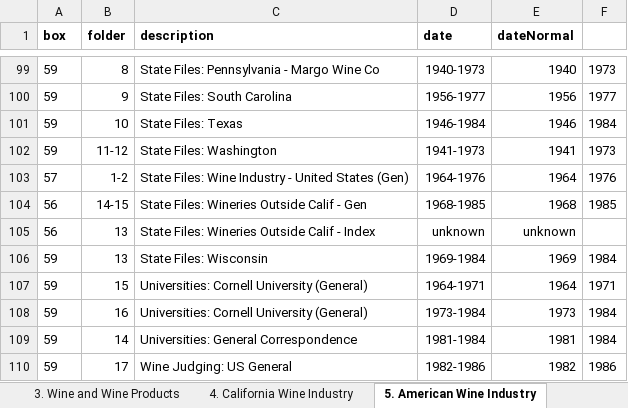
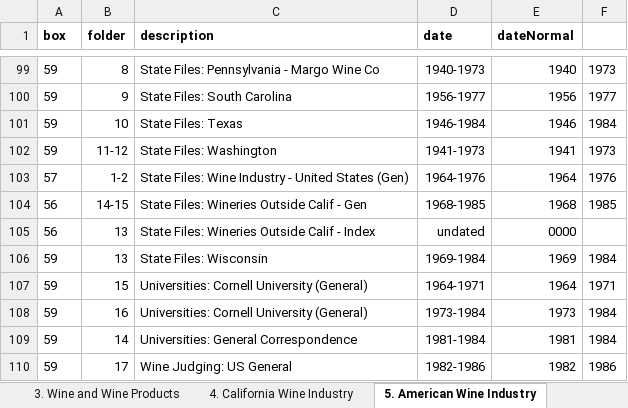
Before and after one commit to lizcphillips/UCD-WineInstitute, an Excel workbook: Wine Institute Records box list WORKING.xlsx, sheet 5. American Wine Industry, drawn as a sheet; only a part is shown, gaps mark what is left out; values as stored, in another font and other column widths than the file's, no borders; the diff names each change by its address in the sheet, - before the commit and + after, or states it on an @@ line.

```diff
--- a/Wine Institute Records box list WORKING.xlsx (sheet 5. American Wine Industry)
+++ b/Wine Institute Records box list WORKING.xlsx (sheet 5. American Wine Industry)
-D105 (date): unknown
+D105 (date): undated
-E105 (dateNormal): unknown
+E105 (dateNormal): 0000
```
Also changed, not shown: sheet 9. Publicity Materials, sheet 4. California Wine Industry, sheet 10.Newsletters and Publications, sheet 8. Viticulture and Enology, sheet 1. Reference, other sheet tabs.
